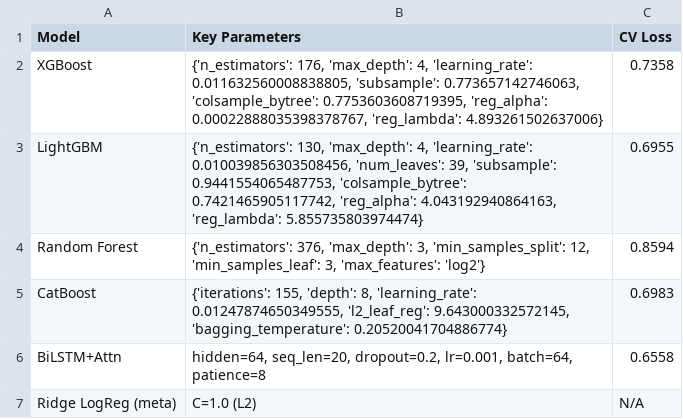
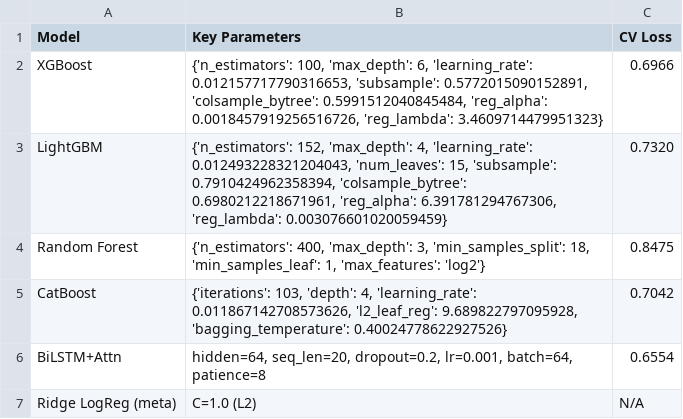
Before and after one commit to prakash-ukhalkar/india-vix-bank-nifty-regime, a CSV file: results/hyperparameter_table.csv, drawn as a sheet.

```diff
--- a/results/hyperparameter_table.csv
+++ b/results/hyperparameter_table.csv
@@ -1,7 +1,7 @@
 Model,Key Parameters,CV Loss
-XGBoost,"{'n_estimators': 176, 'max_depth': 4, 'learning_rate': 0.011632560008838805, 'subsample': 0.773657142746063, 'colsample_bytree': 0.7753603608719395, 'reg_alpha': 0.00022888035398378767, 'reg_lambda': 4.893261502637006}",0.7358
-LightGBM,"{'n_estimators': 130, 'max_depth': 4, 'learning_rate': 0.010039856303508456, 'num_leaves': 39, 'subsample': 0.9441554065487753, 'colsample_bytree': 0.7421465905117742, 'reg_alpha': 4.043192940864163, 'reg_lambda': 5.855735803974474}",0.6955
-Random Forest,"{'n_estimators': 376, 'max_depth': 3, 'min_samples_split': 12, 'min_samples_leaf': 3, 'max_features': 'log2'}",0.8594
-CatBoost,"{'iterations': 155, 'depth': 8, 'learning_rate': 0.01247874650349555, 'l2_leaf_reg': 9.643000332572145, 'bagging_temperature': 0.20520041704886774}",0.6983
-BiLSTM+Attn,"hidden=64, seq_len=20, dropout=0.2, lr=0.001, batch=64, patience=8",0.6558
+XGBoost,"{'n_estimators': 100, 'max_depth': 6, 'learning_rate': 0.012157717790316653, 'subsample': 0.5772015090152891, 'colsample_bytree': 0.5991512040845484, 'reg_alpha': 0.0018457919256516726, 'reg_lambda': 3.4609714479951323}",0.6966
+LightGBM,"{'n_estimators': 152, 'max_depth': 4, 'learning_rate': 0.012493228321204043, 'num_leaves': 15, 'subsample': 0.7910424962358394, 'colsample_bytree': 0.6980212218671961, 'reg_alpha': 6.391781294767306, 'reg_lambda': 0.003076601020059459}",0.7320
+Random Forest,"{'n_estimators': 400, 'max_depth': 3, 'min_samples_split': 18, 'min_samples_leaf': 1, 'max_features': 'log2'}",0.8475
+CatBoost,"{'iterations': 103, 'depth': 4, 'learning_rate': 0.011867142708573626, 'l2_leaf_reg': 9.689822797095928, 'bagging_temperature': 0.40024778622927526}",0.7042
+BiLSTM+Attn,"hidden=64, seq_len=20, dropout=0.2, lr=0.001, batch=64, patience=8",0.6554
 Ridge LogReg (meta),C=1.0 (L2),N/A
```
Also changed, not shown: results/ablation_results.csv, results/baseline_comparison.csv, 12 other files.
